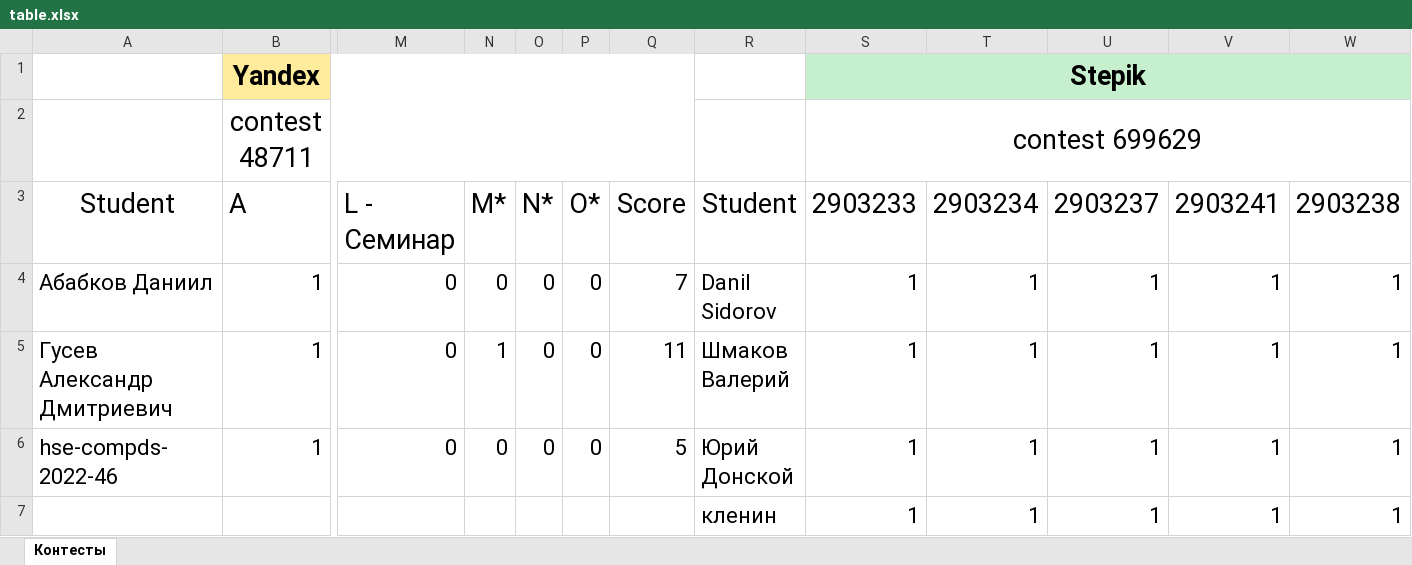
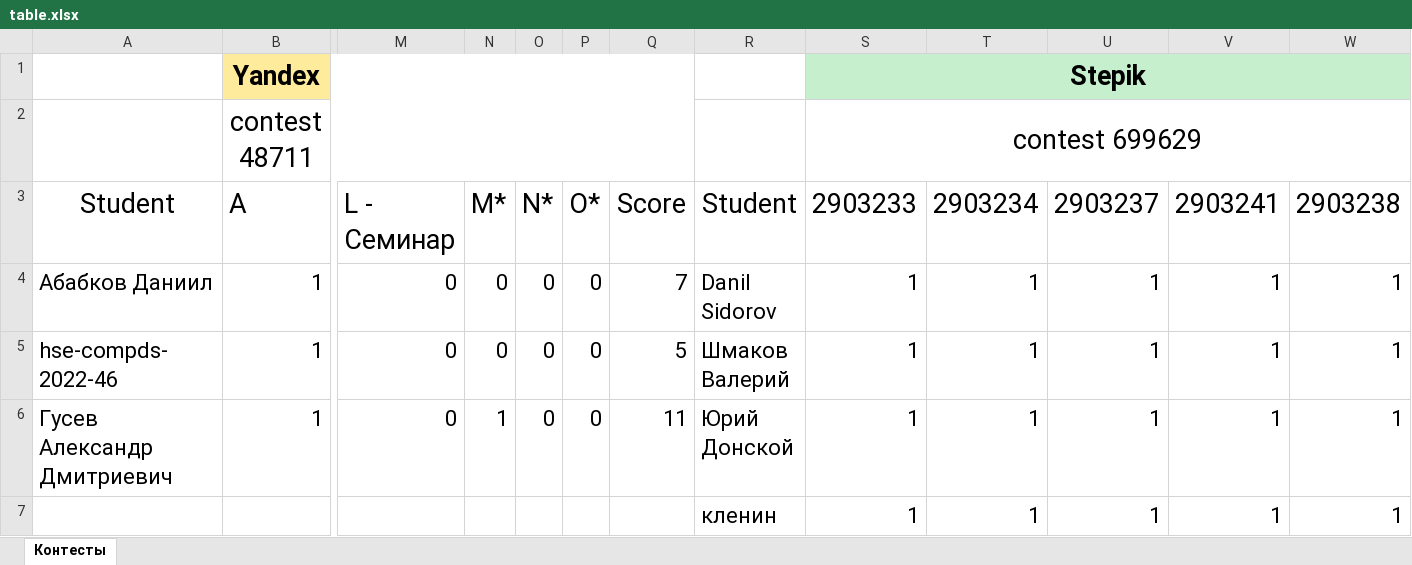
Before and after one commit to Miv2nir/vedomosti, an Excel workbook: vedsite/generated/36a70659-5556-4ee6-ad66-f87e39e3d8be/212/table.xlsx, sheet Контесты, drawn as a sheet; only a part is shown, gaps mark what is left out; values as stored, in another font and other column widths than the file's, no borders; removed rows and columns are numbered as before the commit, all else as after; rows hold the shown columns only; the diff names each change by its address in the sheet, - before the commit and + after, or states it on an @@ line.

```diff
--- a/vedsite/generated/36a70659-5556-4ee6-ad66-f87e39e3d8be/212/table.xlsx (sheet Контесты)
+++ b/vedsite/generated/36a70659-5556-4ee6-ad66-f87e39e3d8be/212/table.xlsx (sheet Контесты)
-row 5: Гусев Александр Дмитриевич | 1 | 0 | 1 | 0 | 0 | 11 | Шмаков Валерий | 1 | 1 | 1 | 1 | 1
-R5: Юрий Донской
+R5: Шмаков Валерий
+row 6: Гусев Александр Дмитриевич | 1 | 0 | 1 | 0 | 0 | 11 | Юрий Донской | 1 | 1 | 1 | 1 | 1
```
Also changed, not shown: vedsite/generated/36a70659-5556-4ee6-ad66-f87e39e3d8be/212/tablecache.xlsx, 16 other files.
